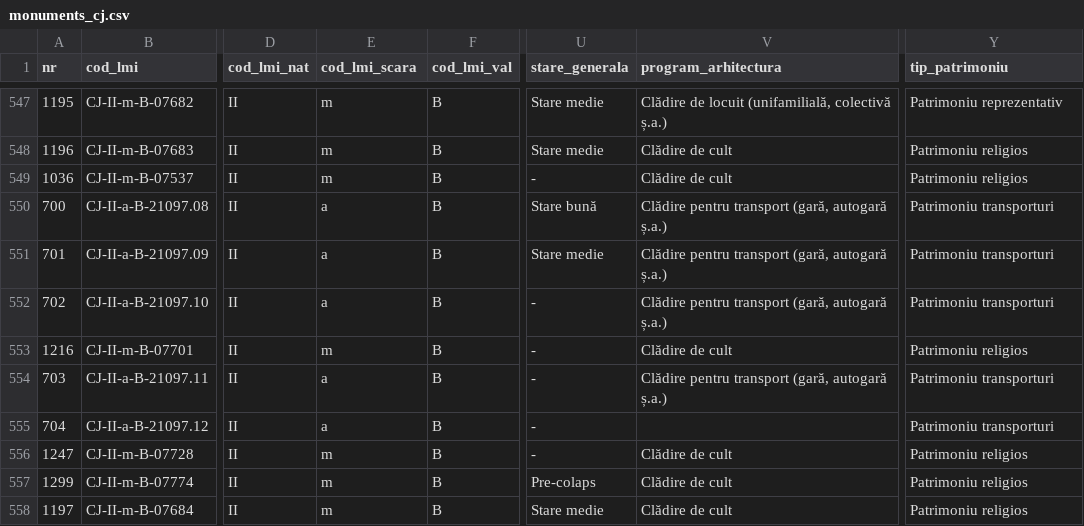
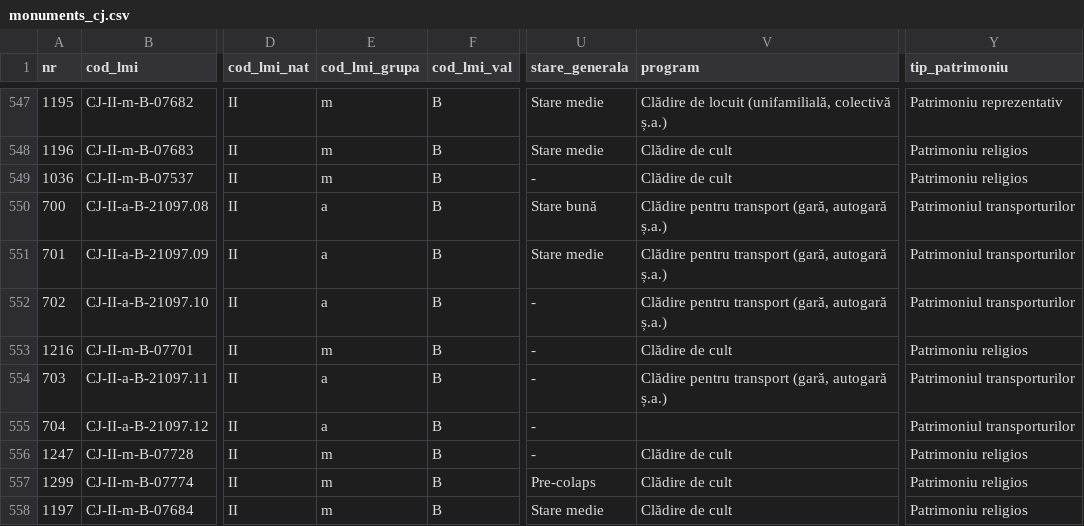
Before and after one commit to alinchis/patjcj, a CSV file: server/data/monuments_cj.csv, drawn as a sheet; only a part is shown, gaps mark what is left out; the diff covers the shown part only; the diff names each change by its address in the sheet, - before the commit and + after, or states it on an @@ line.

```diff
--- a/server/data/monuments_cj.csv
+++ b/server/data/monuments_cj.csv
-E1: cod_lmi_scara
+E1: cod_lmi_grupa
-V1: program_arhitectura
+V1: program
-Y550:Y552 (tip_patrimoniu): Patrimoniu transporturi
+Y550:Y552 (tip_patrimoniu): Patrimoniul transporturilor
-Y554:Y555 (tip_patrimoniu): Patrimoniu transporturi
+Y554:Y555 (tip_patrimoniu): Patrimoniul transporturilor
```
Also changed, not shown: 135 edited cells elsewhere in this file, 2 other files.
